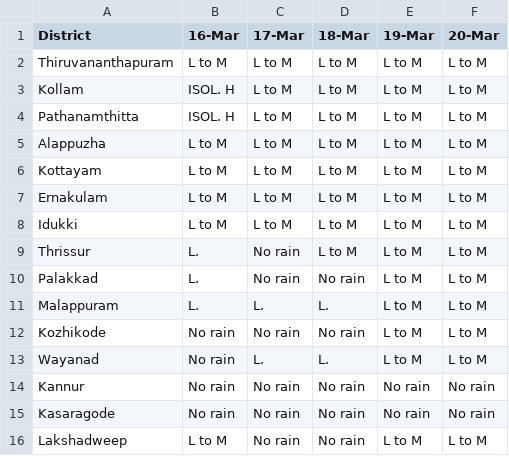
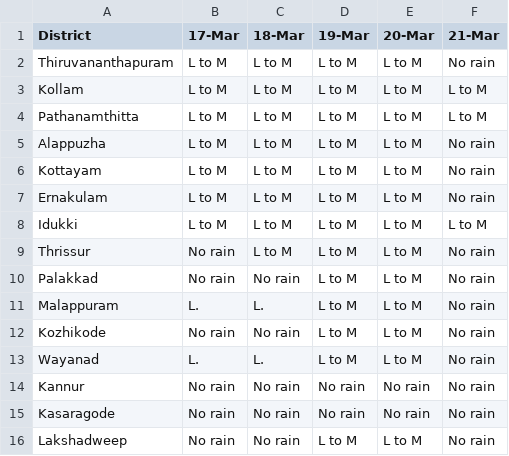
Before and after one commit to Open-Oven/kerala-weather-collector, a CSV file: data/weather_warn.csv, drawn as a sheet; removed rows and columns are numbered as before the commit, all else as after; the diff names each change by its address in the sheet, - before the commit and + after, or states it on an @@ line.

```diff
--- a/data/weather_warn.csv
+++ b/data/weather_warn.csv
-column B (16-Mar), rows 2-16: L to M | ISOL. H | ISOL. H | L to M | L to M | L to M | L to M | L. | L. | L. | No rain | No rain | No rain | No rain | L to M
+column F (21-Mar), rows 2-16: No rain | L to M | L to M | No rain | No rain | No rain | L to M | No rain | No rain | No rain | No rain | No rain | No rain | No rain | No rain
```
Also changed, not shown: docs/data/weather_warn.csv, 1 other file.
